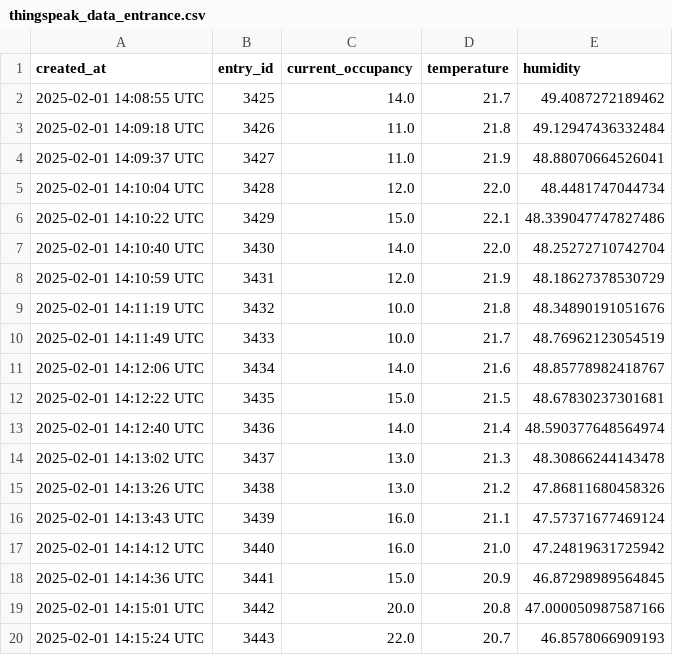
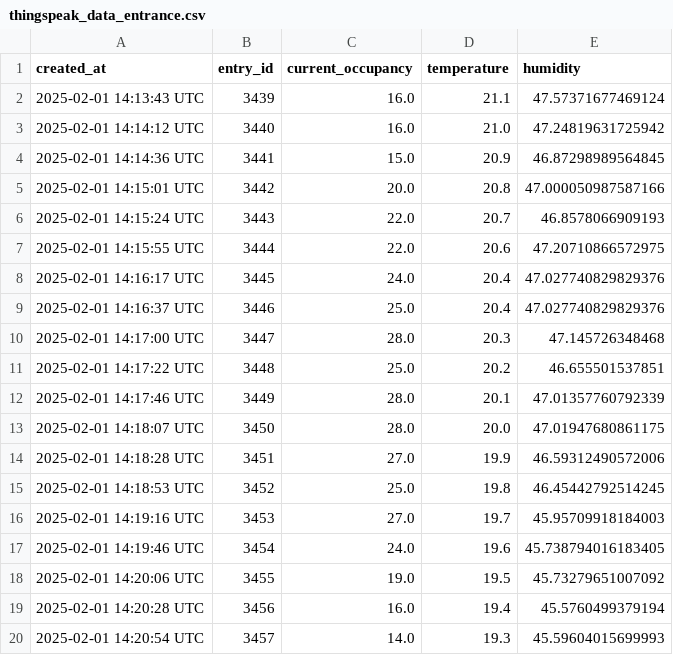
Before and after one commit to ChanSuri/GymGenius, a CSV file: Thingspeak_reader/thingspeak_data_entrance.csv, drawn as a sheet; only a part is shown; the shorter side is filled out with more unchanged rows; the diff covers the shown part only.

```diff
--- a/Thingspeak_reader/thingspeak_data_entrance.csv
+++ b/Thingspeak_reader/thingspeak_data_entrance.csv
@@ -1,16 +1,2 @@
 created_at,entry_id,current_occupancy,temperature,humidity
-2025-02-01 14:08:55 UTC,3425,14.0,21.7,49.4087272189462
-2025-02-01 14:09:18 UTC,3426,11.0,21.8,49.12947436332484
-2025-02-01 14:09:37 UTC,3427,11.0,21.9,48.88070664526041
-2025-02-01 14:10:04 UTC,3428,12.0,22.0,48.4481747044734
-2025-02-01 14:10:22 UTC,3429,15.0,22.1,48.339047747827486
-2025-02-01 14:10:40 UTC,3430,14.0,22.0,48.25272710742704
-2025-02-01 14:10:59 UTC,3431,12.0,21.9,48.18627378530729
-2025-02-01 14:11:19 UTC,3432,10.0,21.8,48.34890191051676
-2025-02-01 14:11:49 UTC,3433,10.0,21.7,48.76962123054519
-2025-02-01 14:12:06 UTC,3434,14.0,21.6,48.85778982418767
-2025-02-01 14:12:22 UTC,3435,15.0,21.5,48.67830237301681
-2025-02-01 14:12:40 UTC,3436,14.0,21.4,48.590377648564974
-2025-02-01 14:13:02 UTC,3437,13.0,21.3,48.30866244143478
-2025-02-01 14:13:26 UTC,3438,13.0,21.2,47.86811680458326
 2025-02-01 14:13:43 UTC,3439,16.0,21.1,47.57371677469124
```
Also changed, not shown: 14 added rows elsewhere in this file, Thingspeak_reader/thingspeak_data_cardio_room.csv, Thingspeak_reader/thingspeak_data_changing_room.csv, 3 other files.
